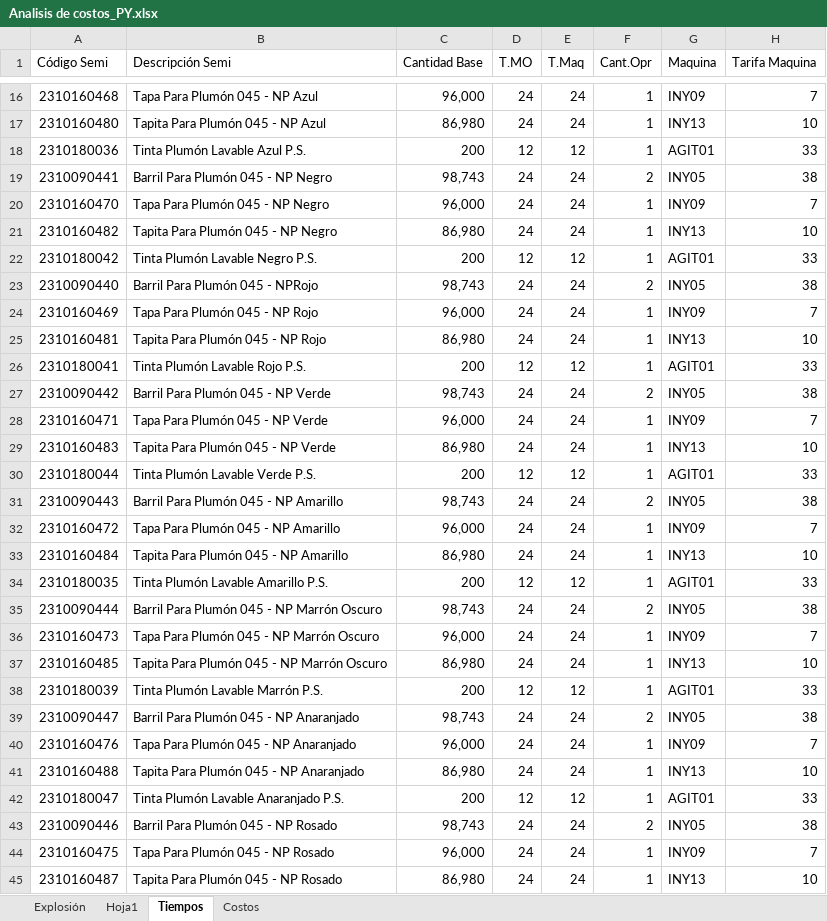
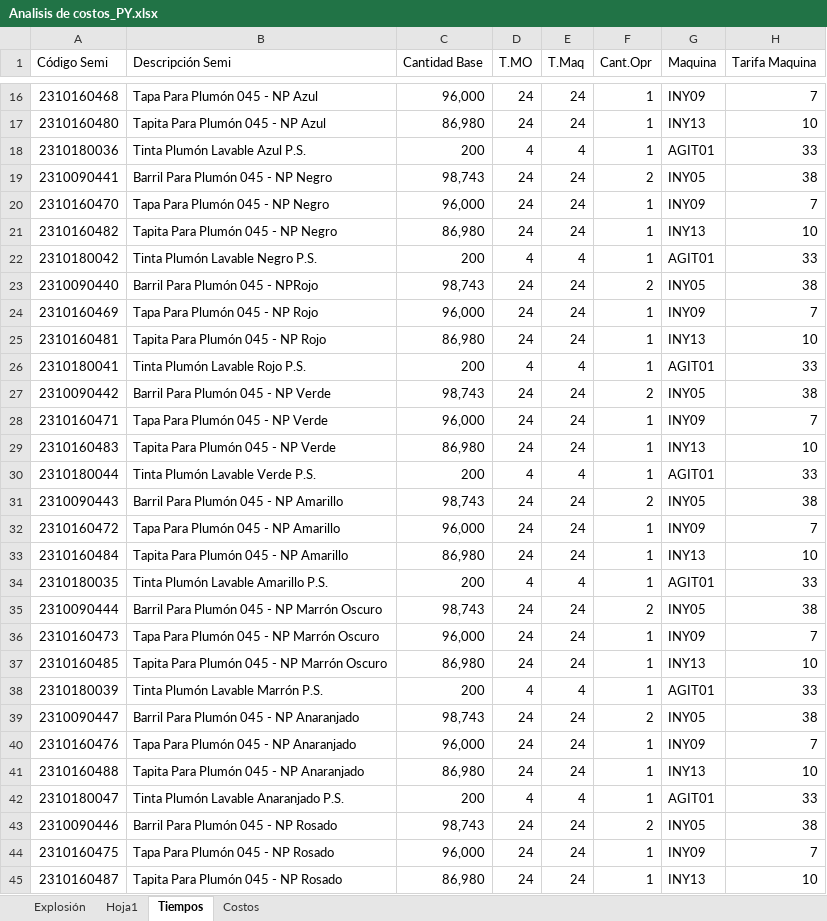
Before and after one commit to PedroRamos267/reporte-costos-layconsa, an Excel workbook: Analisis de costos_PY.xlsx, sheet Tiempos, drawn as a sheet; only a part is shown, gaps mark what is left out; values as stored, in another font and other column widths than the file's, no borders; the diff covers the shown part only; the diff names each change by its address in the sheet, - before the commit and + after, or states it on an @@ line.

```diff
--- a/Analisis de costos_PY.xlsx (sheet Tiempos)
+++ b/Analisis de costos_PY.xlsx (sheet Tiempos)
-D18 (T.MO): 12
+D18 (T.MO): 4
-E18 (T.Maq): 12
+E18 (T.Maq): 4
-D22 (T.MO): 12
+D22 (T.MO): 4
-E22 (T.Maq): 12
+E22 (T.Maq): 4
-D26 (T.MO): 12
+D26 (T.MO): 4
-E26 (T.Maq): 12
+E26 (T.Maq): 4
-D30 (T.MO): 12
+D30 (T.MO): 4
-E30 (T.Maq): 12
+E30 (T.Maq): 4
-D34 (T.MO): 12
+D34 (T.MO): 4
-E34 (T.Maq): 12
+E34 (T.Maq): 4
-D38 (T.MO): 12
+D38 (T.MO): 4
-E38 (T.Maq): 12
+E38 (T.Maq): 4
-D42 (T.MO): 12
+D42 (T.MO): 4
-E42 (T.Maq): 12
+E42 (T.Maq): 4
```
Also changed, not shown: 8 edited cells elsewhere in this sheet, sheet Hoja1, 2 other files.
